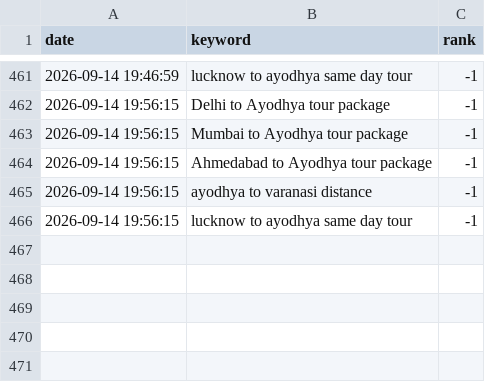
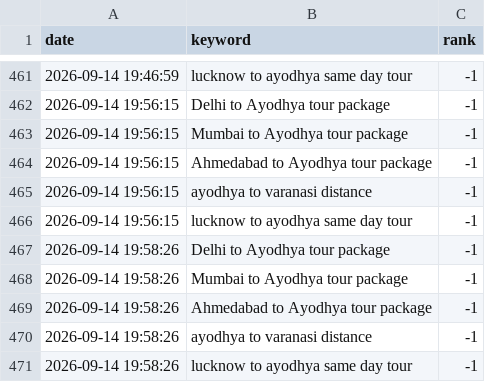
Before and after one commit to ayodhyadharsha-max/Ayodhya-Darshan, a CSV file: seo_rank_history.csv, drawn as a sheet; only a part is shown, gaps mark what is left out.

```diff
--- a/seo_rank_history.csv
+++ b/seo_rank_history.csv
@@ -466 +466,6 @@ date,keyword,rank
 2026-09-14 19:56:15,lucknow to ayodhya same day tour,-1
+2026-09-14 19:58:26,Delhi to Ayodhya tour package,-1
+2026-09-14 19:58:26,Mumbai to Ayodhya tour package,-1
+2026-09-14 19:58:26,Ahmedabad to Ayodhya tour package,-1
+2026-09-14 19:58:26,ayodhya to varanasi distance,-1
+2026-09-14 19:58:26,lucknow to ayodhya same day tour,-1
```
Also changed, not shown: 8 other files.
